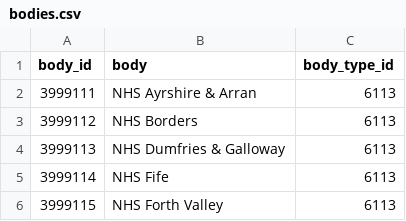
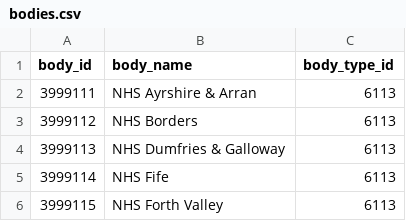
Before and after one commit to membranes/graphs, a CSV file: _data/bodies.csv, drawn as a sheet; only a part is shown.

Commit message:
Update _data/bodies.csv

```diff
--- a/_data/bodies.csv
+++ b/_data/bodies.csv
@@ -1,2 +1,2 @@
-body_id,body,body_type_id
+body_id,body_name,body_type_id
 3999111,NHS Ayrshire & Arran ,6113
```
